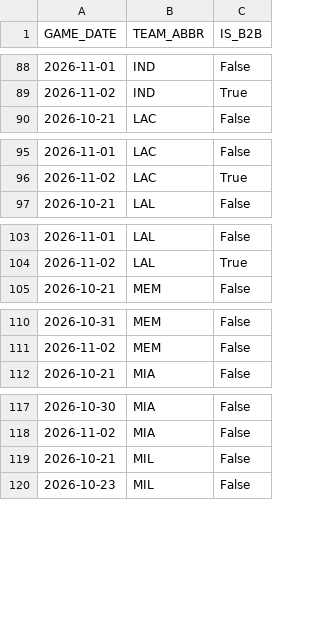
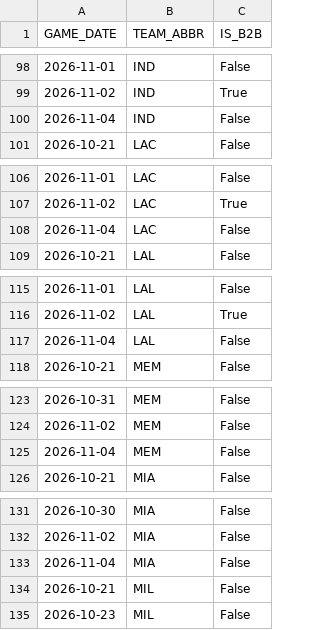
Before and after one commit to vuksannemanja-sketch/nba-quant-engine, a CSV file: data/b2b_2026-27.csv, drawn as a sheet; only a part is shown, gaps mark what is left out; the diff covers the shown part only.

```diff
--- a/data/b2b_2026-27.csv
+++ b/data/b2b_2026-27.csv
@@ -89,2 +99,3 @@ GAME_DATE,TEAM_ABBR,IS_B2B
 2026-11-02,IND,True
+2026-11-04,IND,False
 2026-10-21,LAC,False
@@ -96,2 +107,3 @@ GAME_DATE,TEAM_ABBR,IS_B2B
 2026-11-02,LAC,True
+2026-11-04,LAC,False
 2026-10-21,LAL,False
@@ -104,2 +116,3 @@ GAME_DATE,TEAM_ABBR,IS_B2B
 2026-11-02,LAL,True
+2026-11-04,LAL,False
 2026-10-21,MEM,False
@@ -111,2 +124,3 @@ GAME_DATE,TEAM_ABBR,IS_B2B
 2026-11-02,MEM,False
+2026-11-04,MEM,False
 2026-10-21,MIA,False
@@ -118,2 +132,3 @@ GAME_DATE,TEAM_ABBR,IS_B2B
 2026-11-02,MIA,False
+2026-11-04,MIA,False
 2026-10-21,MIL,False
```
Also changed, not shown: 23 added rows elsewhere in this file, data/def_matchup_2026-27.csv, data/players_2026-27.csv, 12 other files.
